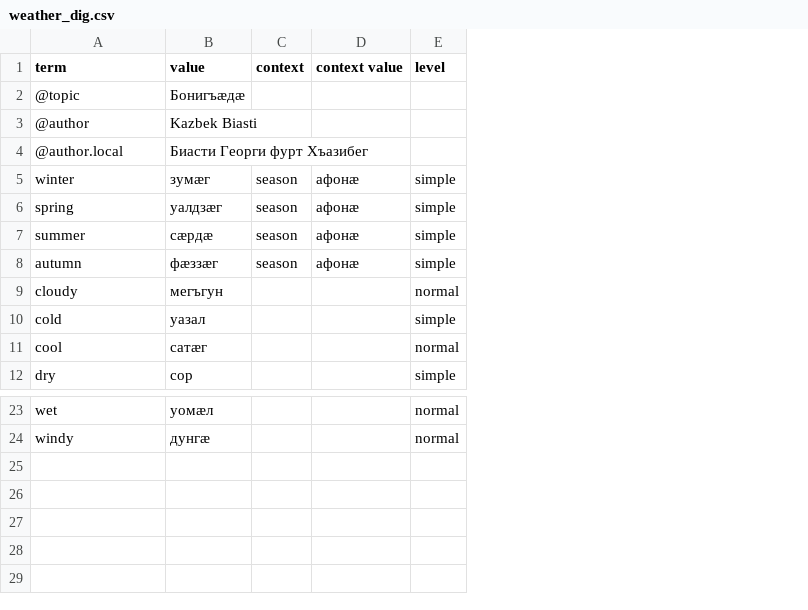
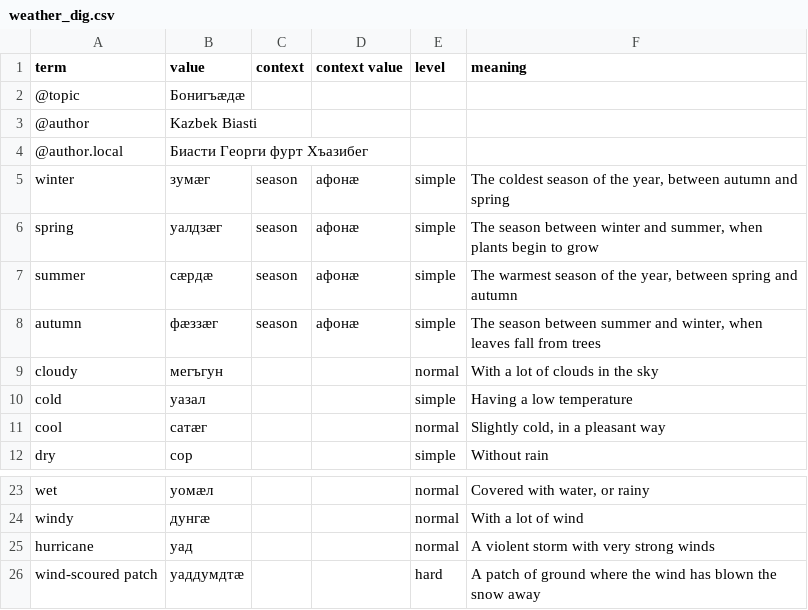
Before and after one commit to nmb10/sorat_translations, a CSV file: main/dig/weather_dig.csv, drawn as a sheet; only a part is shown, gaps mark what is left out; the diff names each change by its address in the sheet, - before the commit and + after, or states it on an @@ line.

```diff
--- a/main/dig/weather_dig.csv
+++ b/main/dig/weather_dig.csv
+column F (meaning), rows 5-12: The coldest season of the year, between autumn and spring | The season between winter and summer, when plants begin to grow | The warmest season of the year, between spring and autumn | The season between summer and winter, when leaves fall from trees | With a lot of clouds in the sky | Having a low temperature | Slightly cold, in a pleasant way | Without rain; rows 23-24: Covered with water, or rainy | With a lot of wind
+row 25: hurricane | уад |  |  | normal | A violent storm with very strong winds
+row 26: wind-scoured patch | уаддумдтæ |  |  | hard | A patch of ground where the wind has blown the snow away
```
Also changed, not shown: main/dig/family_dig.csv, main/dig/human_body_dig.csv, 5 other files.
